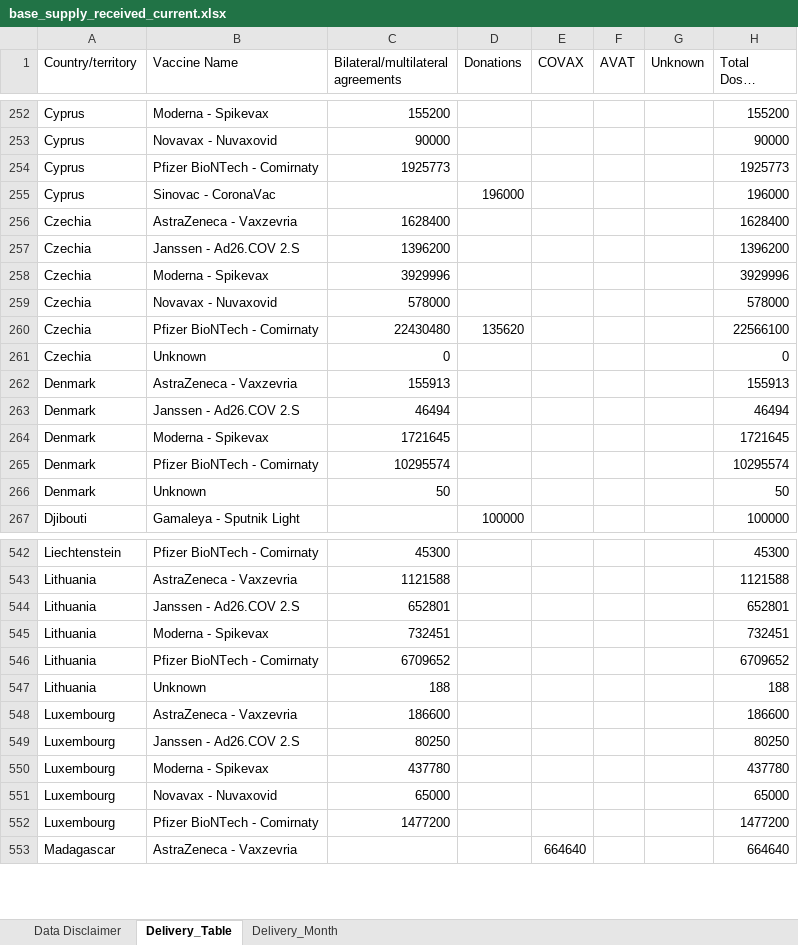
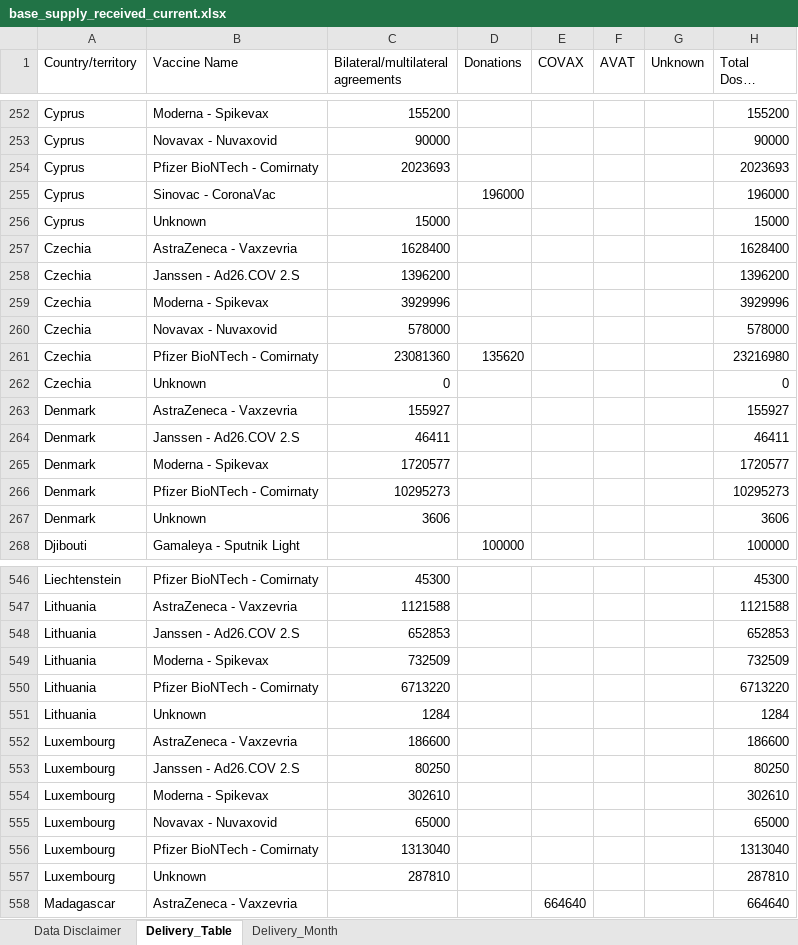
Before and after one commit to brooksdonald/cvap, an Excel workbook: data/input/base_supply_received_current.xlsx, sheet Delivery_Table, drawn as a sheet; only a part is shown, gaps mark what is left out; long unchanged cells end in …; values as stored, in another font and other column widths than the file's, no borders; table styles not drawn; addresses are those after the commit; the diff covers the shown part only; the diff names each change by its address in the sheet, - before the commit and + after, or states it on an @@ line.

```diff
--- a/data/input/base_supply_received_current.xlsx (sheet Delivery_Table)
+++ b/data/input/base_supply_received_current.xlsx (sheet Delivery_Table)
-C254: 1925773
+C254: 2023693
-H254 (Total Doses Delivered): 1925773
+H254 (Total Doses Delivered): 2023693
+row 256: Cyprus | Unknown | 15000 |  |  |  |  | 15000
-C261: 22430480
+C261: 23081360
-H261 (Total Doses Delivered): 22566100
+H261 (Total Doses Delivered): 23216980
-C263: 155913
+C263: 155927
-H263 (Total Doses Delivered): 155913
+H263 (Total Doses Delivered): 155927
-C264: 46494
+C264: 46411
-H264 (Total Doses Delivered): 46494
+H264 (Total Doses Delivered): 46411
-C265: 1721645
+C265: 1720577
-H265 (Total Doses Delivered): 1721645
+H265 (Total Doses Delivered): 1720577
-C266: 10295574
+C266: 10295273
-H266 (Total Doses Delivered): 10295574
+H266 (Total Doses Delivered): 10295273
-C267: 50
+C267: 3606
-H267 (Total Doses Delivered): 50
+H267 (Total Doses Delivered): 3606
-C548: 652801
+C548: 652853
-H548 (Total Doses Delivered): 652801
+H548 (Total Doses Delivered): 652853
-C549: 732451
+C549: 732509
-H549 (Total Doses Delivered): 732451
+H549 (Total Doses Delivered): 732509
-C550: 6709652
+C550: 6713220
-H550 (Total Doses Delivered): 6709652
+H550 (Total Doses Delivered): 6713220
-C551: 188
+C551: 1284
-H551 (Total Doses Delivered): 188
+H551 (Total Doses Delivered): 1284
-C554: 437780
+C554: 302610
-H554 (Total Doses Delivered): 437780
+H554 (Total Doses Delivered): 302610
-C556: 1477200
+C556: 1313040
-H556 (Total Doses Delivered): 1477200
+H556 (Total Doses Delivered): 1313040
+row 557: Luxembourg | Unknown | 287810 |  |  |  |  | 287810
```
Also changed, not shown: 6 added rows, 1 removed row and 127 edited cells elsewhere in this sheet, sheet Delivery_Month, charts or pictures, data/input/base_supply_received_lastmonth.xlsx, data/input/base_supply_received_twomonth.xlsx, 36 other files.
